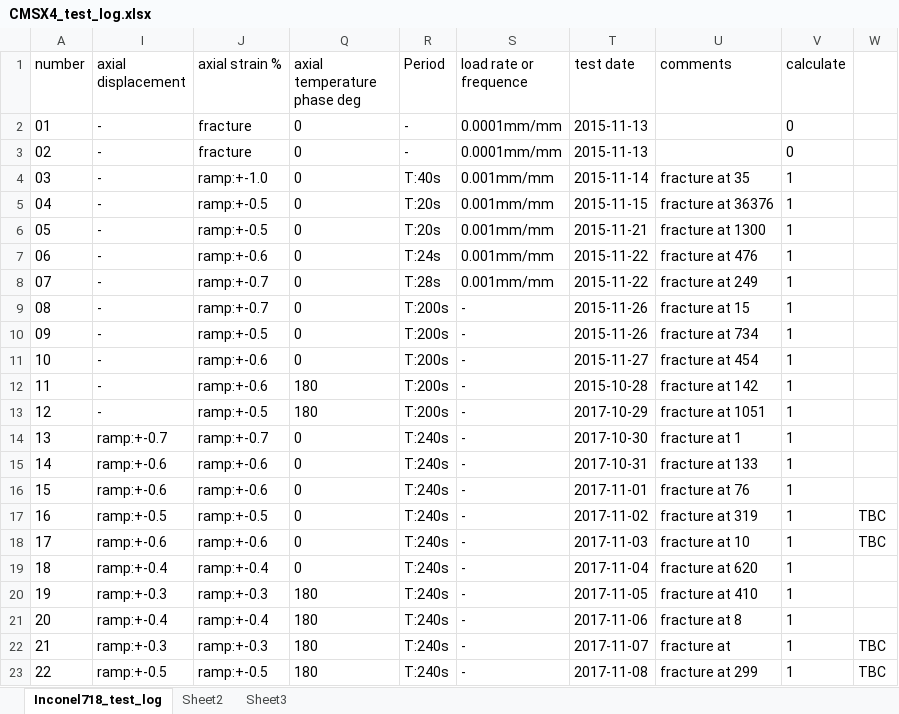
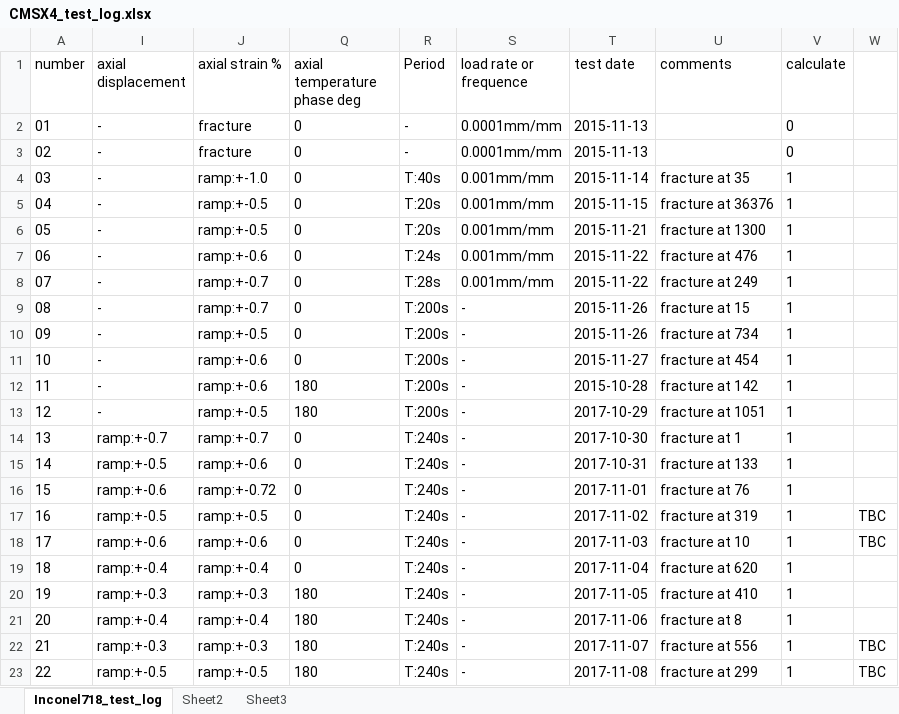
Before and after one commit to sunwhale/python, an Excel workbook: CMSX4_test_log.xlsx, sheet Inconel718_test_log, drawn as a sheet; values as stored, in another font and other column widths than the file's, no borders; the diff names each change by its address in the sheet, - before the commit and + after, or states it on an @@ line.

```diff
--- a/CMSX4_test_log.xlsx (sheet Inconel718_test_log)
+++ b/CMSX4_test_log.xlsx (sheet Inconel718_test_log)
-I15 (axial displacement): ramp:+-0.6
+I15 (axial displacement): ramp:+-0.5
-J16 (axial strain %): ramp:+-0.6
+J16 (axial strain %): ramp:+-0.72
-U22 (comments): fracture at
+U22 (comments): fracture at 556
```
Also changed, not shown: 5 other files.
